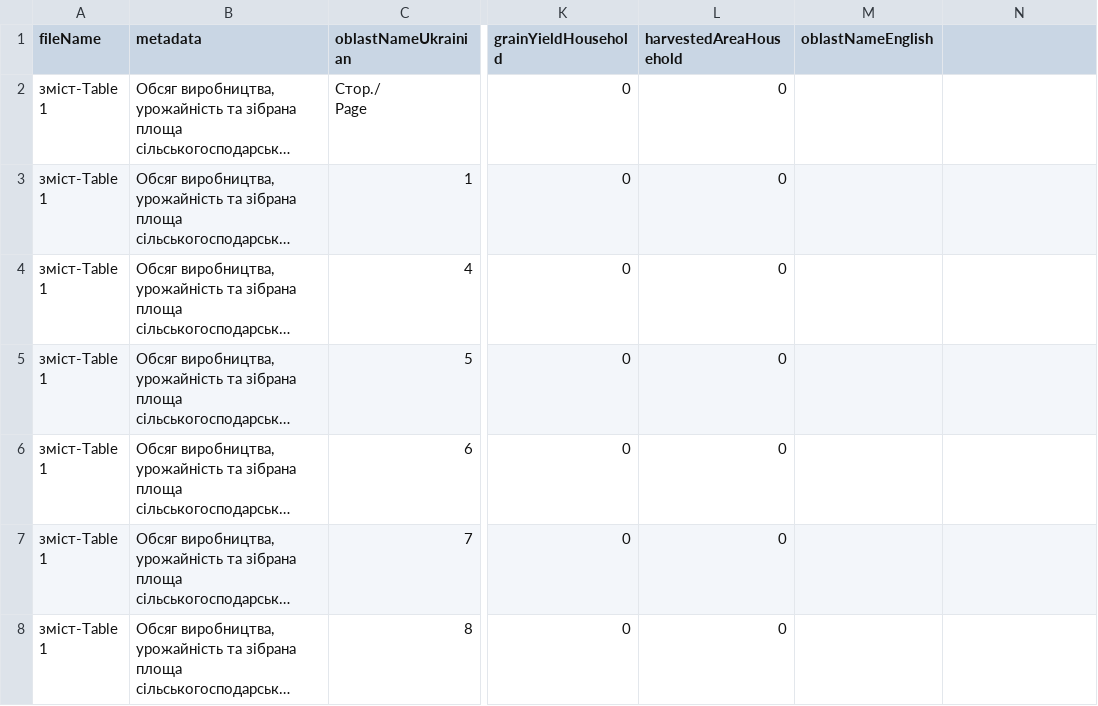
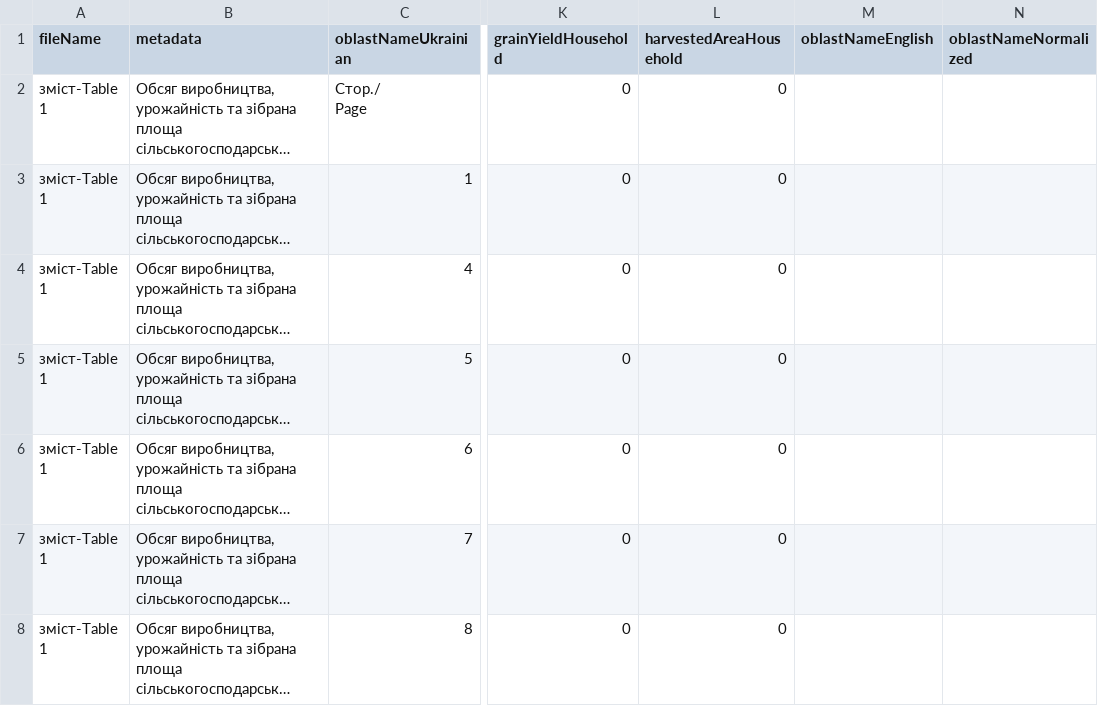
Before and after one commit to earthrise-media/story-ukraine-grain, a CSV file: public/data/ovuzpsg_1221/cleaned/all_data.csv, drawn as a sheet; only a part is shown, gaps mark what is left out; long unchanged cells end in …; the diff names each change by its address in the sheet, - before the commit and + after, or states it on an @@ line.

```diff
--- a/public/data/ovuzpsg_1221/cleaned/all_data.csv
+++ b/public/data/ovuzpsg_1221/cleaned/all_data.csv
-N1: (empty)
+N1: oblastNameNormalized
```
Also changed, not shown: 8 other files.
